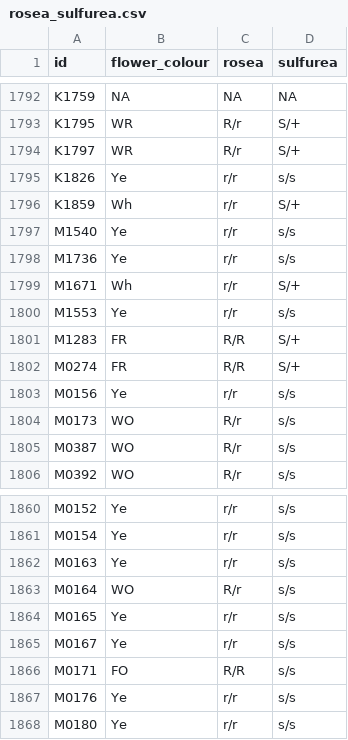
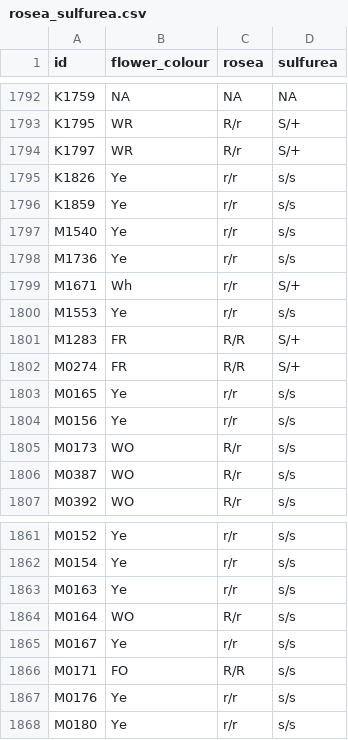
Before and after one commit to ellisztamas/amajus_mating, a CSV file: data_processed/rosea_sulfurea.csv, drawn as a sheet; only a part is shown, gaps mark what is left out.

```diff
--- a/data_processed/rosea_sulfurea.csv
+++ b/data_processed/rosea_sulfurea.csv
@@ -1795,3 +1795,3 @@
 "K1826","Ye","r/r","s/s"
-"K1859","Wh","r/r","S/+"
+"K1859","Ye","r/r","s/s"
 "M1540","Ye","r/r","s/s"
@@ -1802,2 +1802,3 @@
 "M0274","FR","R/R","S/+"
+"M0165","Ye","r/r","s/s"
 "M0156","Ye","r/r","s/s"
@@ -1863,3 +1864,2 @@
 "M0164","WO","R/r","s/s"
-"M0165","Ye","r/r","s/s"
 "M0167","Ye","r/r","s/s"
```
Also changed, not shown: data_processed/GPS_positions.csv, 15 other files.
